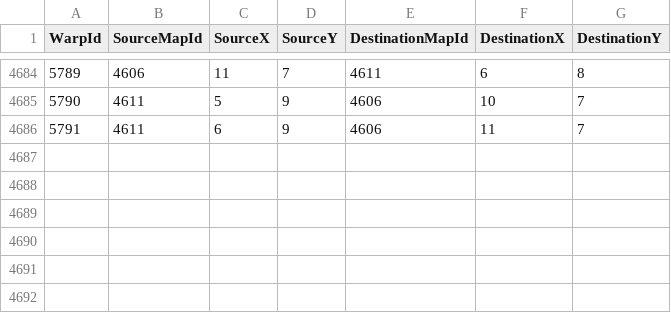
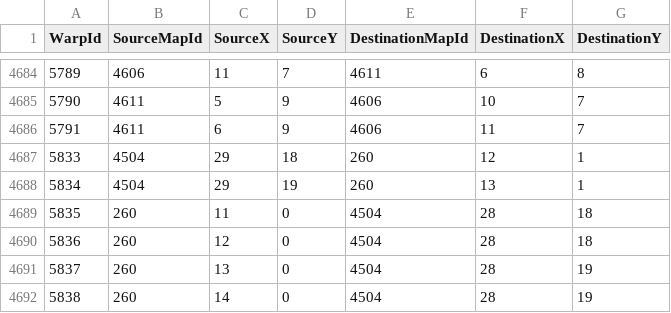
Before and after one commit to Essorcal/Project1998, a CSV file: game-data/Warps.csv, drawn as a sheet; only a part is shown, gaps mark what is left out.

Commit message:
game-data: wire Yuri's Flower Garden to the Koguryo Palace Courtyard
The courtyard's east border is a solid tree line (object 1551 on every row), so
the interior walkway corridor at rows 17-20 dead-ends at the wall. Open
(29,18)/(29,19) to finish it: 1551 has no open-graphic counterpart in
DoorObjects.csv, so clear the object and force Pass=0.

Warps 5833-5838 connect the new gap to map 260's north door (11-14,0) — the
garden's only border opening in its whole 80x80 and previously wired to nothing,
leaving it unreachable. The garden's 4-wide door fans into the courtyard's
2-wide gap; arrivals land one tile inside each border.

Door placement is owner-design (marked on the atlas render).

```diff
--- a/game-data/Warps.csv
+++ b/game-data/Warps.csv
@@ -4686 +4686,7 @@ WarpId,SourceMapId,SourceX,SourceY,DestinationMapId,DestinationX,DestinationY
 5791,4611,6,9,4606,11,7
+5833,4504,29,18,260,12,1
+5834,4504,29,19,260,13,1
+5835,260,11,0,4504,28,18
+5836,260,12,0,4504,28,18
+5837,260,13,0,4504,28,19
+5838,260,14,0,4504,28,19
```
Also changed, not shown: game-data/MapCells.csv.
